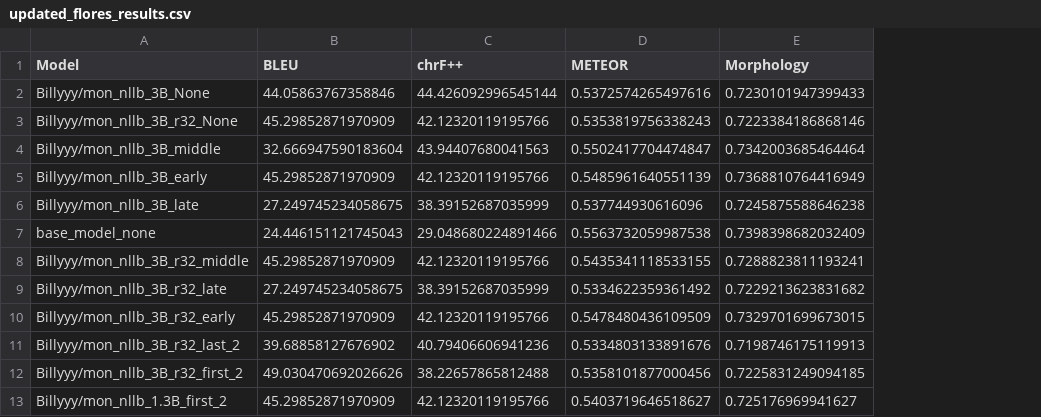
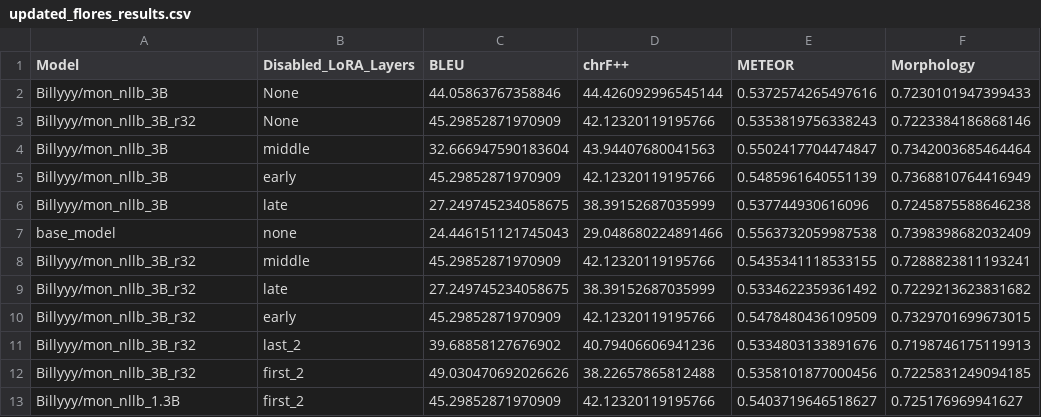
Before and after one commit to bilgee0517/capstone, a CSV file: evaluation/results/updated_flores_results.csv, drawn as a sheet; the diff names each change by its address in the sheet, - before the commit and + after, or states it on an @@ line.

```diff
--- a/evaluation/results/updated_flores_results.csv
+++ b/evaluation/results/updated_flores_results.csv
+column B (Disabled_LoRA_Layers), rows 2-13: None | None | middle | early | late | none | middle | late | early | last_2 | first_2 | first_2
-A2 (Model): Billyyy/mon_nllb_3B_None
+A2 (Model): Billyyy/mon_nllb_3B
-A3 (Model): Billyyy/mon_nllb_3B_r32_None
+A3 (Model): Billyyy/mon_nllb_3B_r32
-A4 (Model): Billyyy/mon_nllb_3B_middle
+A4 (Model): Billyyy/mon_nllb_3B
-A5 (Model): Billyyy/mon_nllb_3B_early
+A5 (Model): Billyyy/mon_nllb_3B
-A6 (Model): Billyyy/mon_nllb_3B_late
+A6 (Model): Billyyy/mon_nllb_3B
-A7 (Model): base_model_none
+A7 (Model): base_model
-A8 (Model): Billyyy/mon_nllb_3B_r32_middle
+A8 (Model): Billyyy/mon_nllb_3B_r32
-A9 (Model): Billyyy/mon_nllb_3B_r32_late
+A9 (Model): Billyyy/mon_nllb_3B_r32
-A10 (Model): Billyyy/mon_nllb_3B_r32_early
+A10 (Model): Billyyy/mon_nllb_3B_r32
-A11 (Model): Billyyy/mon_nllb_3B_r32_last_2
+A11 (Model): Billyyy/mon_nllb_3B_r32
-A12 (Model): Billyyy/mon_nllb_3B_r32_first_2
+A12 (Model): Billyyy/mon_nllb_3B_r32
-A13 (Model): Billyyy/mon_nllb_1.3B_first_2
+A13 (Model): Billyyy/mon_nllb_1.3B
```
Also changed, not shown: 1 other file.
